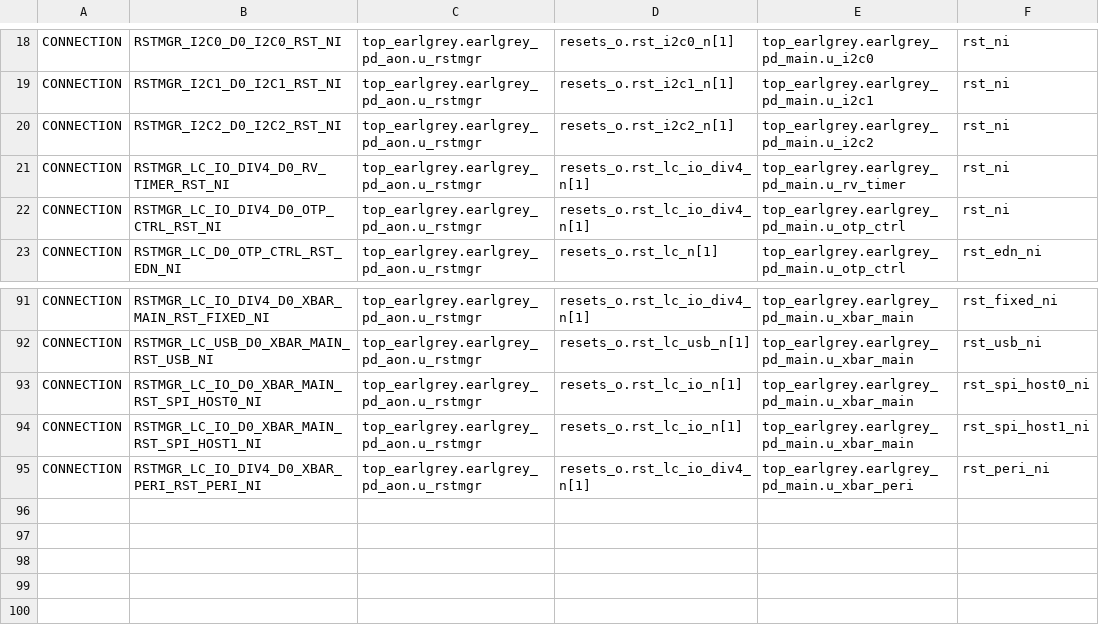
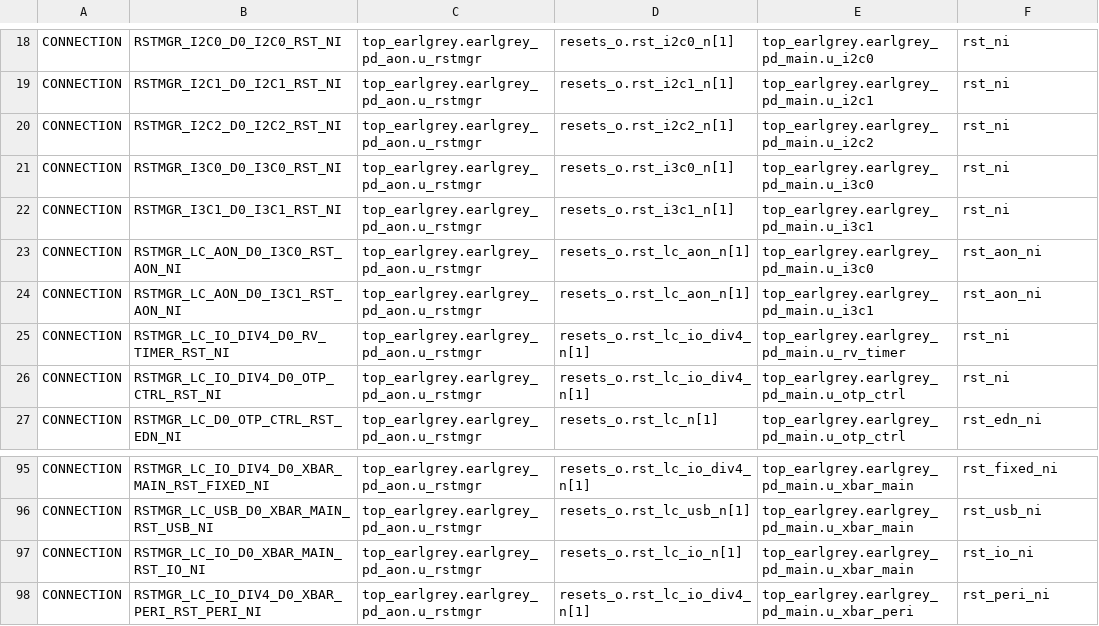
Before and after one commit to lowRISC/opentitan, a CSV file: hw/top_earlgrey/formal/conn_csvs/rstmgr_resets_o.csv, drawn as a sheet; only a part is shown, gaps mark what is left out.

```diff
--- a/hw/top_earlgrey/formal/conn_csvs/rstmgr_resets_o.csv
+++ b/hw/top_earlgrey/formal/conn_csvs/rstmgr_resets_o.csv
@@ -20,2 +20,6 @@ CONNECTION, RSTMGR_I2C1_D0_I2C1_RST_NI, top_earlgrey.earlgrey_pd_aon.u_rstmgr, r
 CONNECTION, RSTMGR_I2C2_D0_I2C2_RST_NI, top_earlgrey.earlgrey_pd_aon.u_rstmgr, resets_o.rst_i2c2_n[1], top_earlgrey.earlgrey_pd_main.u_i2c2, rst_ni
+CONNECTION, RSTMGR_I3C0_D0_I3C0_RST_NI, top_earlgrey.earlgrey_pd_aon.u_rstmgr, resets_o.rst_i3c0_n[1], top_earlgrey.earlgrey_pd_main.u_i3c0, rst_ni
+CONNECTION, RSTMGR_I3C1_D0_I3C1_RST_NI, top_earlgrey.earlgrey_pd_aon.u_rstmgr, resets_o.rst_i3c1_n[1], top_earlgrey.earlgrey_pd_main.u_i3c1, rst_ni
+CONNECTION, RSTMGR_LC_AON_D0_I3C0_RST_AON_NI, top_earlgrey.earlgrey_pd_aon.u_rstmgr, resets_o.rst_lc_aon_n[1], top_earlgrey.earlgrey_pd_main.u_i3c0, rst_aon_ni
+CONNECTION, RSTMGR_LC_AON_D0_I3C1_RST_AON_NI, top_earlgrey.earlgrey_pd_aon.u_rstmgr, resets_o.rst_lc_aon_n[1], top_earlgrey.earlgrey_pd_main.u_i3c1, rst_aon_ni
 CONNECTION, RSTMGR_LC_IO_DIV4_D0_RV_TIMER_RST_NI, top_earlgrey.earlgrey_pd_aon.u_rstmgr, resets_o.rst_lc_io_div4_n[1], top_earlgrey.earlgrey_pd_main.u_rv_timer, rst_ni
@@ -92,4 +96,3 @@ CONNECTION, RSTMGR_LC_IO_DIV4_D0_XBAR_MAIN_RST_FIXED_NI, top_earlgrey.earlgrey_p
 CONNECTION, RSTMGR_LC_USB_D0_XBAR_MAIN_RST_USB_NI, top_earlgrey.earlgrey_pd_aon.u_rstmgr, resets_o.rst_lc_usb_n[1], top_earlgrey.earlgrey_pd_main.u_xbar_main, rst_usb_ni
-CONNECTION, RSTMGR_LC_IO_D0_XBAR_MAIN_RST_SPI_HOST0_NI, top_earlgrey.earlgrey_pd_aon.u_rstmgr, resets_o.rst_lc_io_n[1], top_earlgrey.earlgrey_pd_main.u_xbar_main, rst_spi_host0_ni
-CONNECTION, RSTMGR_LC_IO_D0_XBAR_MAIN_RST_SPI_HOST1_NI, top_earlgrey.earlgrey_pd_aon.u_rstmgr, resets_o.rst_lc_io_n[1], top_earlgrey.earlgrey_pd_main.u_xbar_main, rst_spi_host1_ni
+CONNECTION, RSTMGR_LC_IO_D0_XBAR_MAIN_RST_IO_NI, top_earlgrey.earlgrey_pd_aon.u_rstmgr, resets_o.rst_lc_io_n[1], top_earlgrey.earlgrey_pd_main.u_xbar_main, rst_io_ni
 CONNECTION, RSTMGR_LC_IO_DIV4_D0_XBAR_PERI_RST_PERI_NI, top_earlgrey.earlgrey_pd_aon.u_rstmgr, resets_o.rst_lc_io_div4_n[1], top_earlgrey.earlgrey_pd_main.u_xbar_peri, rst_peri_ni
```
Also changed, not shown: hw/top_earlgrey/formal/conn_csvs/clkmgr_infra.csv, hw/top_earlgrey/formal/conn_csvs/clkmgr_peri.csv, 4 other files.
